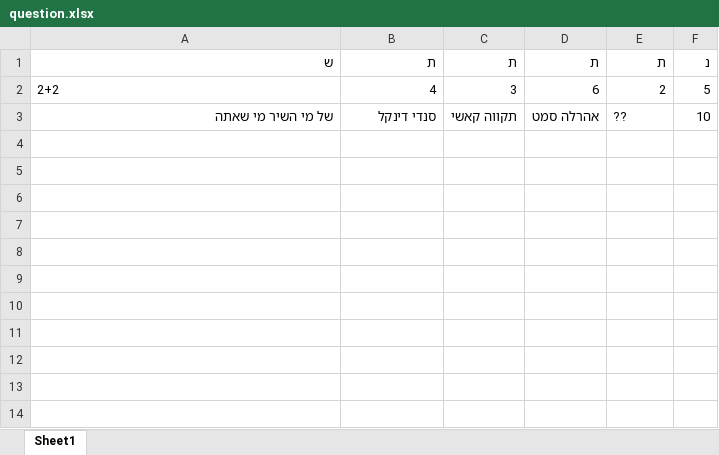
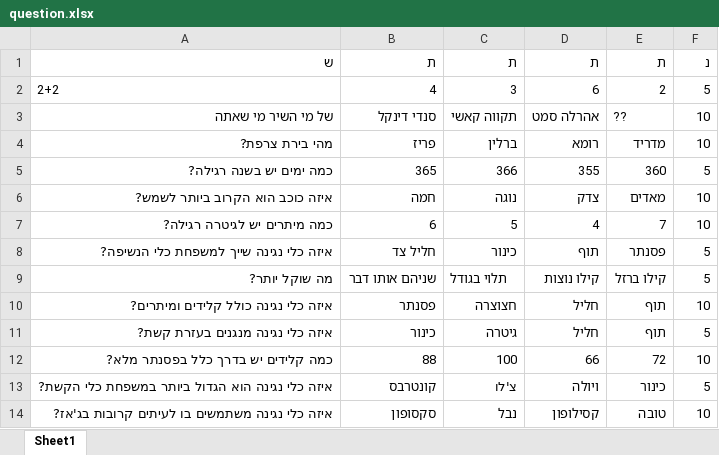
Before and after one commit to chani-2005/QuizPlatform, an Excel workbook: question.xlsx, sheet Sheet1, drawn as a sheet; values as stored, in another font and other column widths than the file's, no borders; the diff names each change by its address in the sheet, - before the commit and + after, or states it on an @@ line.

```diff
--- a/question.xlsx (sheet Sheet1)
+++ b/question.xlsx (sheet Sheet1)
+row 4: מהי בירת צרפת? | פריז | ברלין | רומא | מדריד | 10
+row 5: כמה ימים יש בשנה רגילה? | 365 | 366 | 355 | 360 | 5
+row 6: איזה כוכב הוא הקרוב ביותר לשמש? | חמה | נוגה | צדק | מאדים | 10
+row 7: כמה מיתרים יש לגיטרה רגילה? | 6 | 5 | 4 | 7 | 10
+row 8: איזה כלי נגינה שייך למשפחת כלי הנשיפה? | חליל צד | כינור | תוף | פסנתר | 5
+row 9: מה שוקל יותר? | שניהם אותו דבר | תלוי בגודל | קילו נוצות | קילו ברזל | 5
+row 10: איזה כלי נגינה כולל קלידים ומיתרים? | פסנתר | חצוצרה | חליל | תוף | 10
+row 11: איזה כלי נגינה מנגנים בעזרת קשת? | כינור | גיטרה | חליל | תוף | 5
+row 12: כמה קלידים יש בדרך כלל בפסנתר מלא? | 88 | 100 | 66 | 72 | 10
+row 13: איזה כלי נגינה הוא הגדול ביותר במשפחת כלי הקשת? | קונטרבס | צ'לו | ויולה | כינור | 5
+row 14: איזה כלי נגינה משתמשים בו לעיתים קרובות בג'אז? | סקסופון | נבל | קסילופון | טובה | 10
```
Also changed, not shown: 25 other files.
